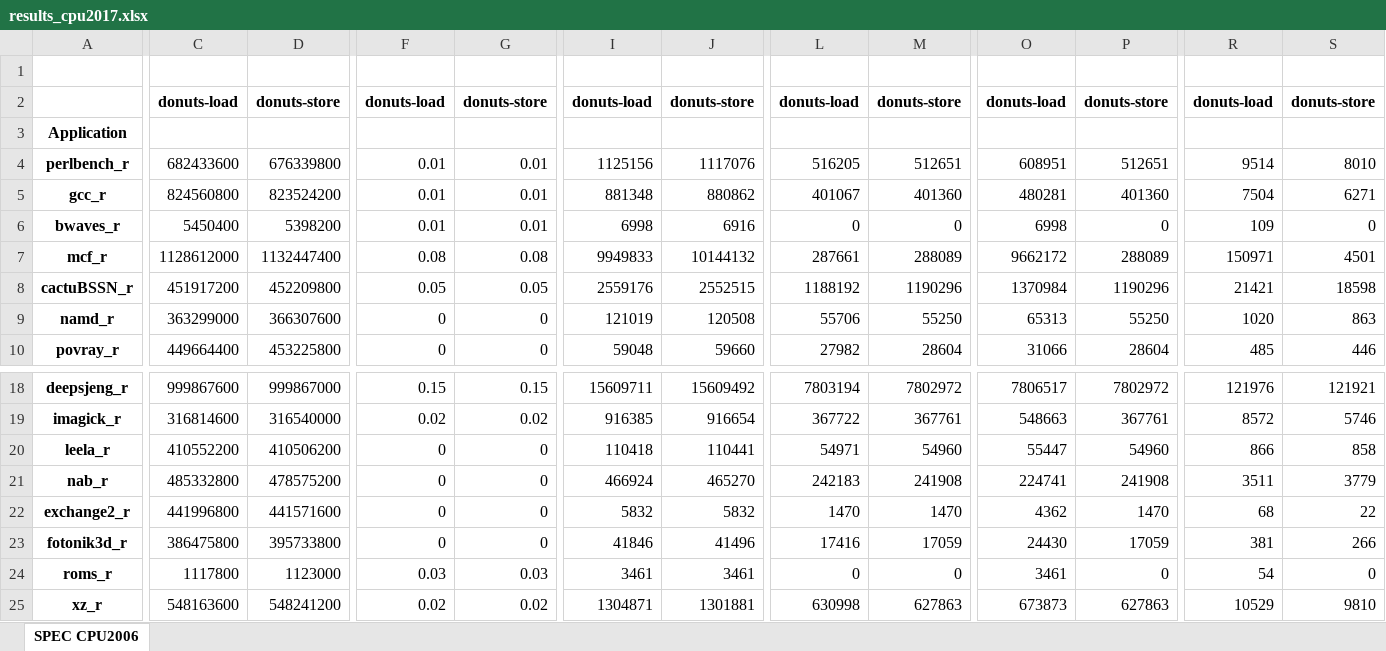
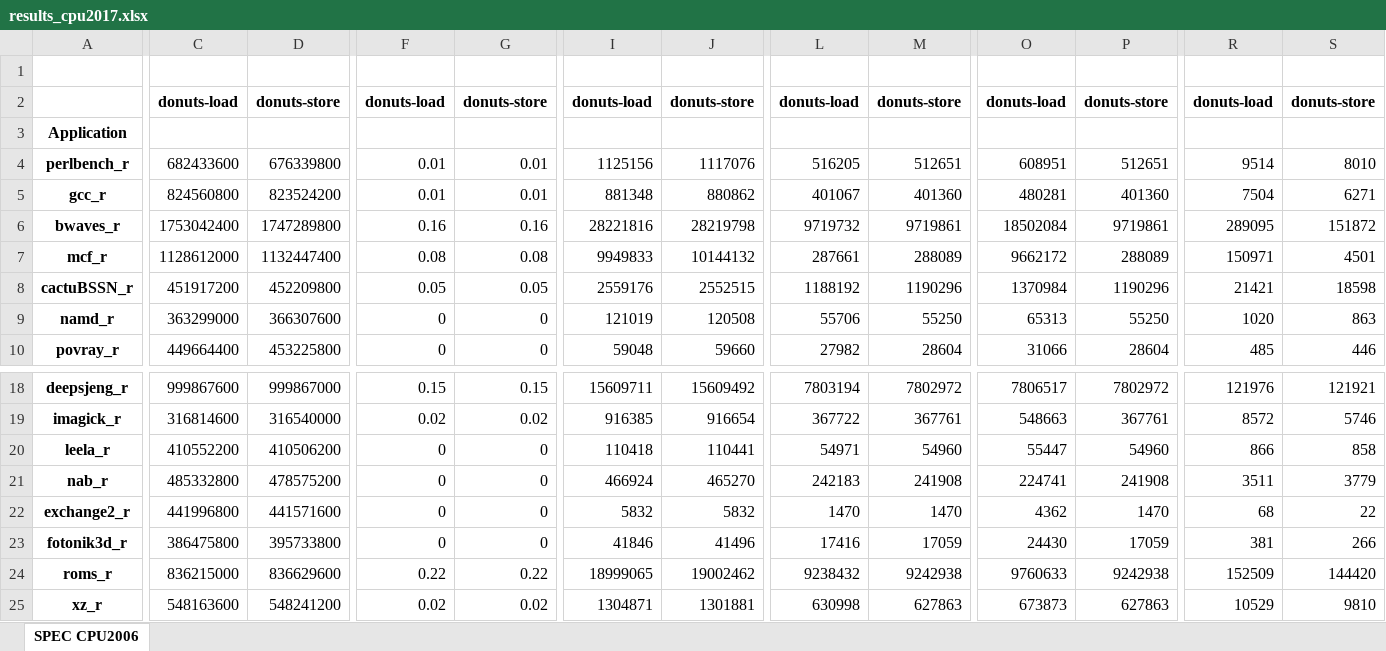
Before and after one commit to kleberkruger/donuts_7.4, an Excel workbook: sniper/tools/results_cpu2017.xlsx, sheet SPEC CPU2006, drawn as a sheet; only a part is shown, gaps mark what is left out; values as stored, in another font and other column widths than the file's, no borders; the diff covers the shown part only; the diff names each change by its address in the sheet, - before the commit and + after, or states it on an @@ line.

```diff
--- a/sniper/tools/results_cpu2017.xlsx (sheet SPEC CPU2006)
+++ b/sniper/tools/results_cpu2017.xlsx (sheet SPEC CPU2006)
-C6: 5450400
+C6: 1753042400
-D6: 5398200
+D6: 1747289800
-F6: 0.01
+F6: 0.16
-G6: 0.01
+G6: 0.16
-I6: 6998
+I6: 28221816
-J6: 6916
+J6: 28219798
-L6: 0
+L6: 9719732
-M6: 0
+M6: 9719861
-O6: 6998
+O6: 18502084
-P6: 0
+P6: 9719861
-R6: 109
+R6: 289095
-S6: 0
+S6: 151872
-C24: 1117800
+C24: 836215000
-D24: 1123000
+D24: 836629600
-F24: 0.03
+F24: 0.22
-G24: 0.03
+G24: 0.22
-I24: 3461
+I24: 18999065
-J24: 3461
+J24: 19002462
-L24: 0
+L24: 9238432
-M24: 0
+M24: 9242938
-O24: 3461
+O24: 9760633
-P24: 0
+P24: 9242938
-R24: 54
+R24: 152509
-S24: 0
+S24: 144420
```
Also changed, not shown: 4 edited cells elsewhere in this sheet, 25 other files.
